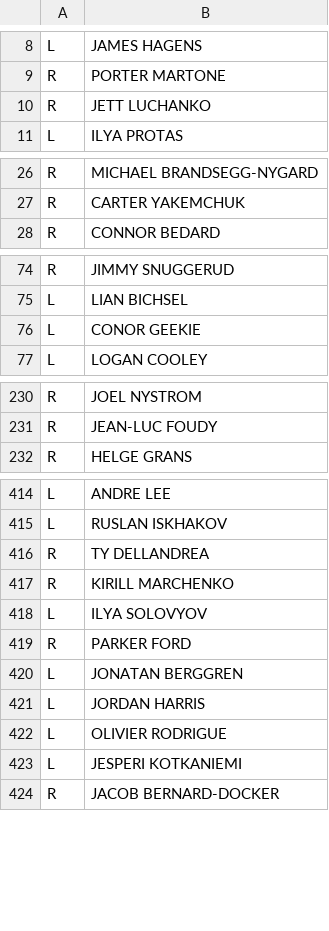
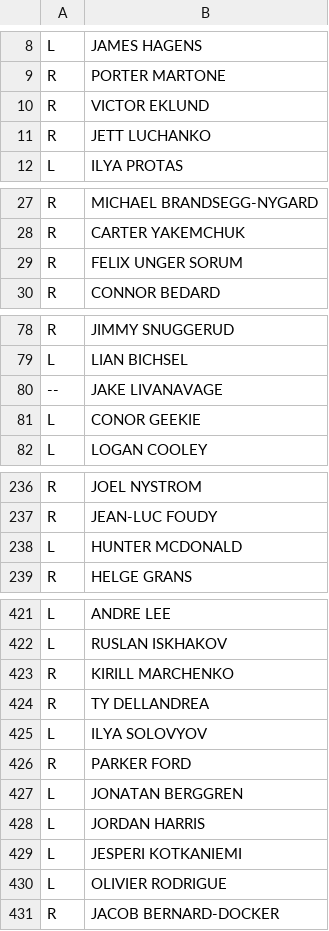
Before and after one commit to TopDownHockey/TopDownHockey_Scraper, a CSV file: src/TopDownHockey_Scraper/data/handedness.csv, drawn as a sheet; only a part is shown, gaps mark what is left out; the diff covers the shown part only.

Commit message:
Update handedness data (v6.1.66)

```diff
--- a/src/TopDownHockey_Scraper/data/handedness.csv
+++ b/src/TopDownHockey_Scraper/data/handedness.csv
@@ -9,2 +9,3 @@ L,JAMES HAGENS
 R,PORTER MARTONE
+R,VICTOR EKLUND
 R,JETT LUCHANKO
@@ -27,2 +28,3 @@ R,MICHAEL BRANDSEGG-NYGARD
 R,CARTER YAKEMCHUK
+R,FELIX UNGER SORUM
 R,CONNOR BEDARD
@@ -75,2 +79,3 @@ R,JIMMY SNUGGERUD
 L,LIAN BICHSEL
+--,JAKE LIVANAVAGE
 L,CONOR GEEKIE
@@ -231,2 +237,3 @@ R,JOEL NYSTROM
 R,JEAN-LUC FOUDY
+L,HUNTER MCDONALD
 R,HELGE GRANS
@@ -415,4 +422,4 @@ L,ANDRE LEE
 L,RUSLAN ISKHAKOV
+R,KIRILL MARCHENKO
 R,TY DELLANDREA
-R,KIRILL MARCHENKO
 L,ILYA SOLOVYOV
@@ -421,4 +428,4 @@ L,JONATAN BERGGREN
 L,JORDAN HARRIS
+L,JESPERI KOTKANIEMI
 L,OLIVIER RODRIGUE
-L,JESPERI KOTKANIEMI
 R,JACOB BERNARD-DOCKER
```
Also changed, not shown: 4 added rows, 65 moved rows and 3 edited cells elsewhere in this file, 2 other files.
